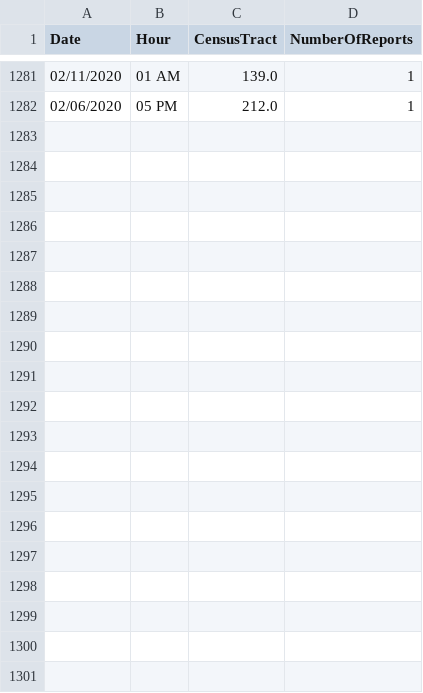
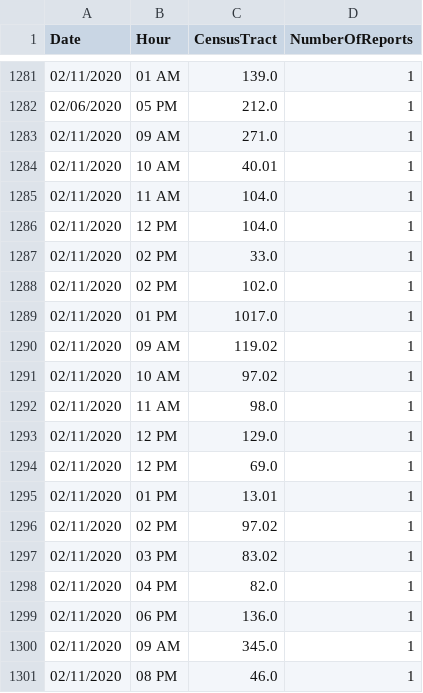
Before and after one commit to mhasan004/GasLeakProject, a CSV file: Getting_GasLeak_Data/GasHistory_ReportFrequency_Hourly.csv, drawn as a sheet; only a part is shown, gaps mark what is left out.

```diff
--- a/Getting_GasLeak_Data/GasHistory_ReportFrequency_Hourly.csv
+++ b/Getting_GasLeak_Data/GasHistory_ReportFrequency_Hourly.csv
@@ -1282 +1282,20 @@ Date,Hour,CensusTract,NumberOfReports
 02/06/2020,05 PM,212.0,1
+02/11/2020,09 AM,271.0,1
+02/11/2020,10 AM,40.01,1
+02/11/2020,11 AM,104.0,1
+02/11/2020,12 PM,104.0,1
+02/11/2020,02 PM,33.0,1
+02/11/2020,02 PM,102.0,1
+02/11/2020,01 PM,1017.0,1
+02/11/2020,09 AM,119.02,1
+02/11/2020,10 AM,97.02,1
+02/11/2020,11 AM,98.0,1
+02/11/2020,12 PM,129.0,1
+02/11/2020,12 PM,69.0,1
+02/11/2020,01 PM,13.01,1
+02/11/2020,02 PM,97.02,1
+02/11/2020,03 PM,83.02,1
+02/11/2020,04 PM,82.0,1
+02/11/2020,06 PM,136.0,1
+02/11/2020,09 AM,345.0,1
+02/11/2020,08 PM,46.0,1
```
Also changed, not shown: Getting_GasLeak_Data/GasHistory_ConEdisonTracts.csv, Getting_GasLeak_Data/GasHistory_ReportFrequency_Monthly.csv.
